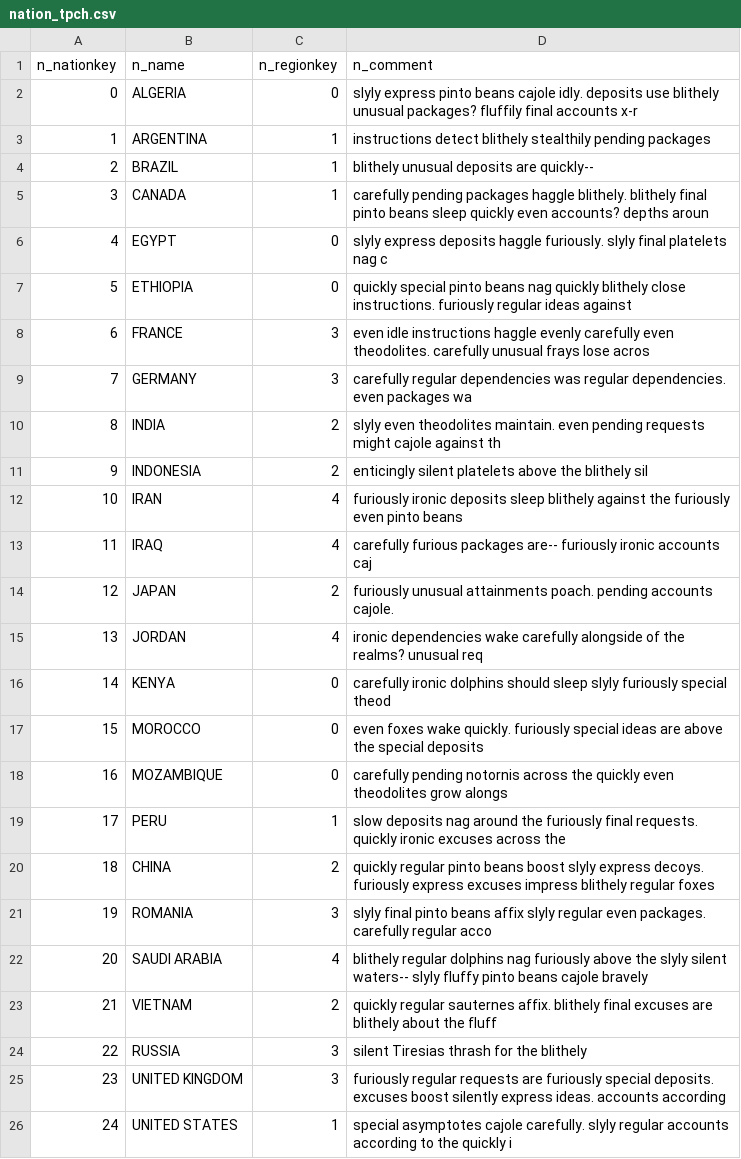
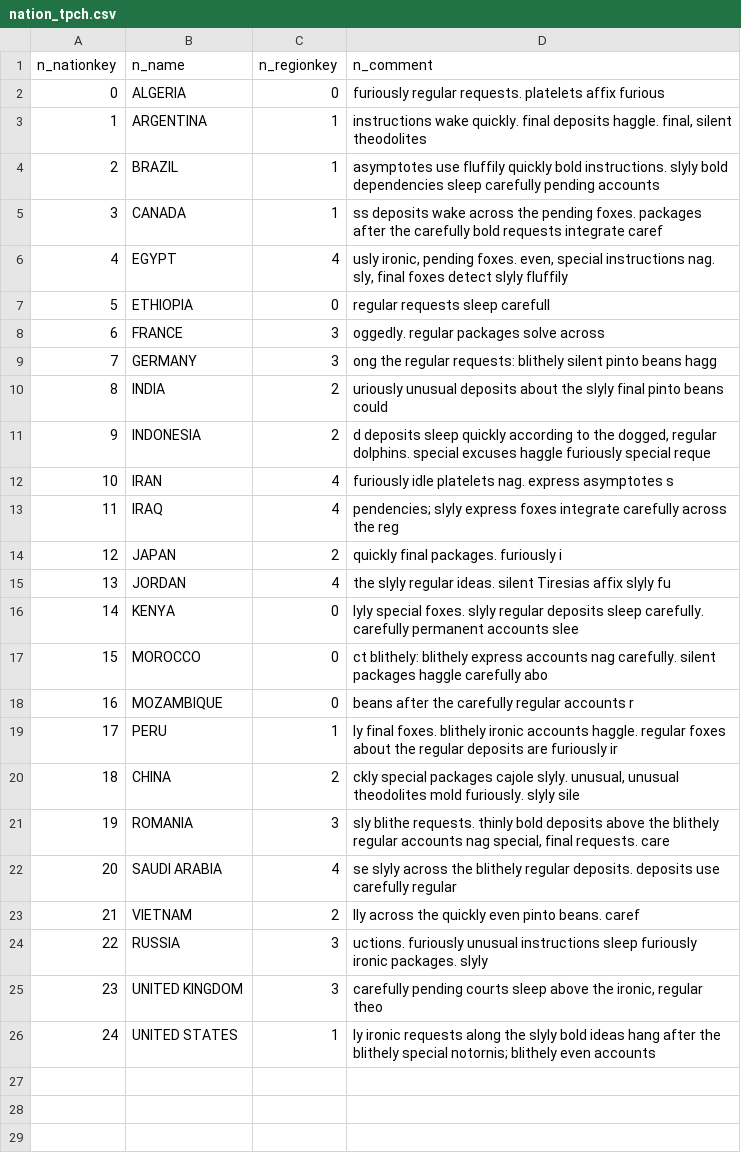
Before and after one commit to d-gilles-areto/dbt-core-training, a CSV file: dbt_project/seeds/nation_tpch.csv, drawn as a sheet; the diff names each change by its address in the sheet, - before the commit and + after, or states it on an @@ line.

Commit message:
feat: finalize end-to-end dbt workshop state

```diff
--- a/dbt_project/seeds/nation_tpch.csv
+++ b/dbt_project/seeds/nation_tpch.csv
-D2 (n_comment): slyly express pinto beans cajole idly. deposits use blithely unusual packages? fluffily final accounts x-r
+D2 (n_comment): furiously regular requests. platelets affix furious
-D3 (n_comment): instructions detect blithely stealthily pending packages
+D3 (n_comment): instructions wake quickly. final deposits haggle. final, silent theodolites
-D4 (n_comment): blithely unusual deposits are quickly--
+D4 (n_comment): asymptotes use fluffily quickly bold instructions. slyly bold dependencies sleep carefully pending accounts
-D5 (n_comment): carefully pending packages haggle blithely. blithely final pinto beans sleep quickly even accounts? depths aroun
+D5 (n_comment): ss deposits wake across the pending foxes. packages after the carefully bold requests integrate caref
-C6 (n_regionkey): 0
+C6 (n_regionkey): 4
-D6 (n_comment): slyly express deposits haggle furiously. slyly final platelets nag c
+D6 (n_comment): usly ironic, pending foxes. even, special instructions nag. sly, final foxes detect slyly fluffily
-D7 (n_comment): quickly special pinto beans nag quickly blithely close instructions. furiously regular ideas against
+D7 (n_comment): regular requests sleep carefull
-D8 (n_comment): even idle instructions haggle evenly carefully even theodolites. carefully unusual frays lose acros
+D8 (n_comment): oggedly. regular packages solve across
-D9 (n_comment): carefully regular dependencies was regular dependencies. even packages wa
+D9 (n_comment): ong the regular requests: blithely silent pinto beans hagg
-D10 (n_comment): slyly even theodolites maintain. even pending requests might cajole against th
+D10 (n_comment): uriously unusual deposits about the slyly final pinto beans could
-D11 (n_comment): enticingly silent platelets above the blithely sil
+D11 (n_comment): d deposits sleep quickly according to the dogged, regular dolphins. special excuses haggle furiously special reque
-D12 (n_comment): furiously ironic deposits sleep blithely against the furiously even pinto beans
+D12 (n_comment): furiously idle platelets nag. express asymptotes s
-D13 (n_comment): carefully furious packages are-- furiously ironic accounts caj
+D13 (n_comment): pendencies; slyly express foxes integrate carefully across the reg
-D14 (n_comment): furiously unusual attainments poach. pending accounts cajole.
+D14 (n_comment): quickly final packages. furiously i
-D15 (n_comment): ironic dependencies wake carefully alongside of the realms? unusual req
+D15 (n_comment): the slyly regular ideas. silent Tiresias affix slyly fu
-D16 (n_comment): carefully ironic dolphins should sleep slyly furiously special theod
+D16 (n_comment): lyly special foxes. slyly regular deposits sleep carefully. carefully permanent accounts slee
-D17 (n_comment): even foxes wake quickly. furiously special ideas are above the special deposits
+D17 (n_comment): ct blithely: blithely express accounts nag carefully. silent packages haggle carefully abo
-D18 (n_comment): carefully pending notornis across the quickly even theodolites grow alongs
+D18 (n_comment): beans after the carefully regular accounts r
-D19 (n_comment): slow deposits nag around the furiously final requests. quickly ironic excuses across the
+D19 (n_comment): ly final foxes. blithely ironic accounts haggle. regular foxes about the regular deposits are furiously ir
-D20 (n_comment): quickly regular pinto beans boost slyly express decoys. furiously express excuses impress blithely regular foxes
+D20 (n_comment): ckly special packages cajole slyly. unusual, unusual theodolites mold furiously. slyly sile
-D21 (n_comment): slyly final pinto beans affix slyly regular even packages. carefully regular acco
+D21 (n_comment): sly blithe requests. thinly bold deposits above the blithely regular accounts nag special, final requests. care
-D22 (n_comment): blithely regular dolphins nag furiously above the slyly silent waters-- slyly fluffy pinto beans cajole bravely
+D22 (n_comment): se slyly across the blithely regular deposits. deposits use carefully regular
-D23 (n_comment): quickly regular sauternes affix. blithely final excuses are blithely about the fluff
+D23 (n_comment): lly across the quickly even pinto beans. caref
-D24 (n_comment): silent Tiresias thrash for the blithely
+D24 (n_comment): uctions. furiously unusual instructions sleep furiously ironic packages. slyly
-D25 (n_comment): furiously regular requests are furiously special deposits. excuses boost silently express ideas. accounts according
+D25 (n_comment): carefully pending courts sleep above the ironic, regular theo
-D26 (n_comment): special asymptotes cajole carefully. slyly regular accounts according to the quickly i
+D26 (n_comment): ly ironic requests along the slyly bold ideas hang after the blithely special notornis; blithely even accounts
```
Also changed, not shown: dbt_project/seeds/region_tpch.csv, 31 other files.
